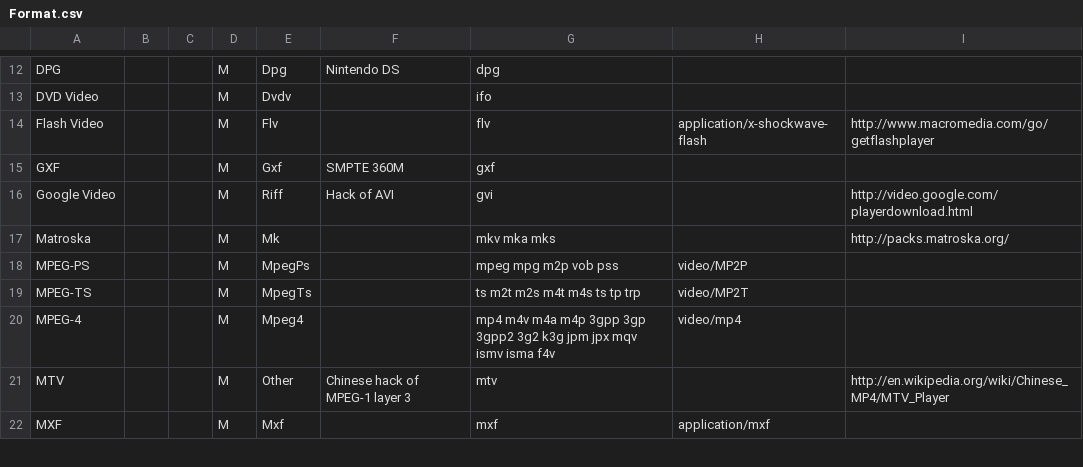
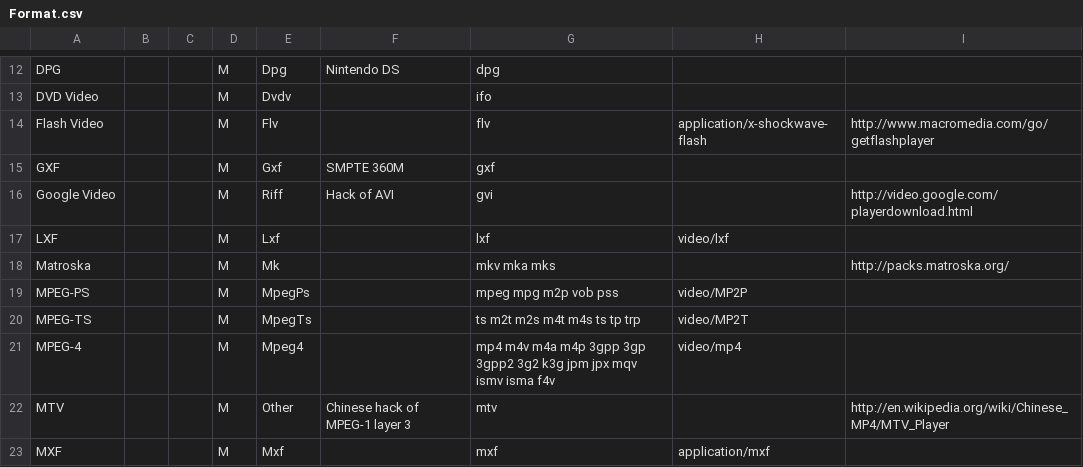
Before and after one commit to beppec56/MediaInfo-git_svn, a CSV file: Source/Ressource/Text/DataBase/Format.csv, drawn as a sheet; only a part is shown, gaps mark what is left out; the diff names each change by its address in the sheet, - before the commit and + after, or states it on an @@ line.

```diff
--- a/Source/Ressource/Text/DataBase/Format.csv
+++ b/Source/Ressource/Text/DataBase/Format.csv
+row 17: LXF |  |  | M | Lxf |  | lxf | video/lxf
```
Also changed, not shown: 15 other files.
